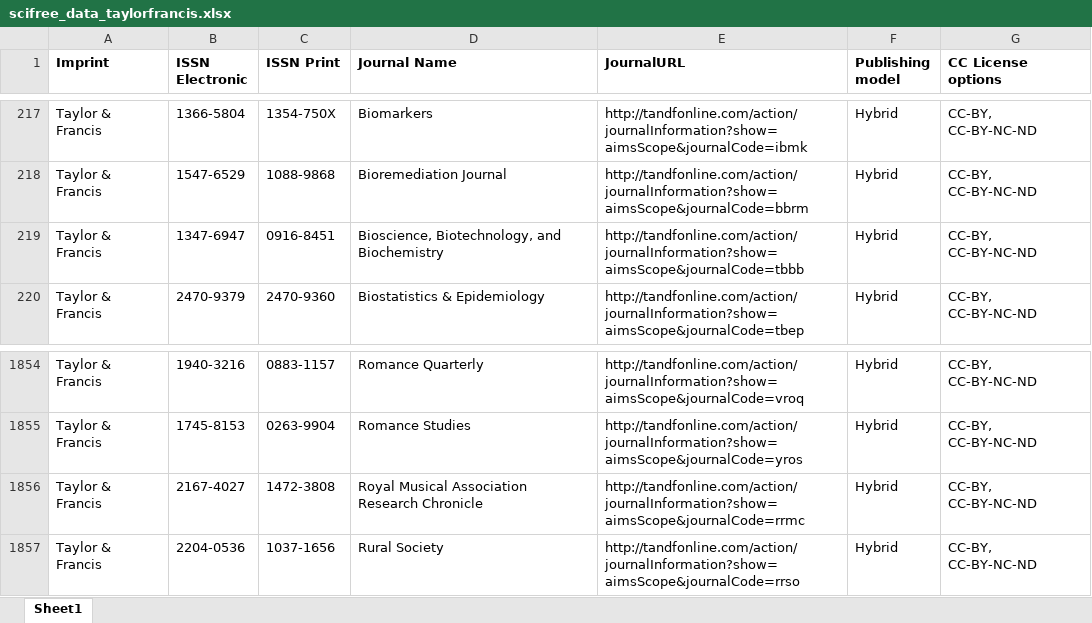
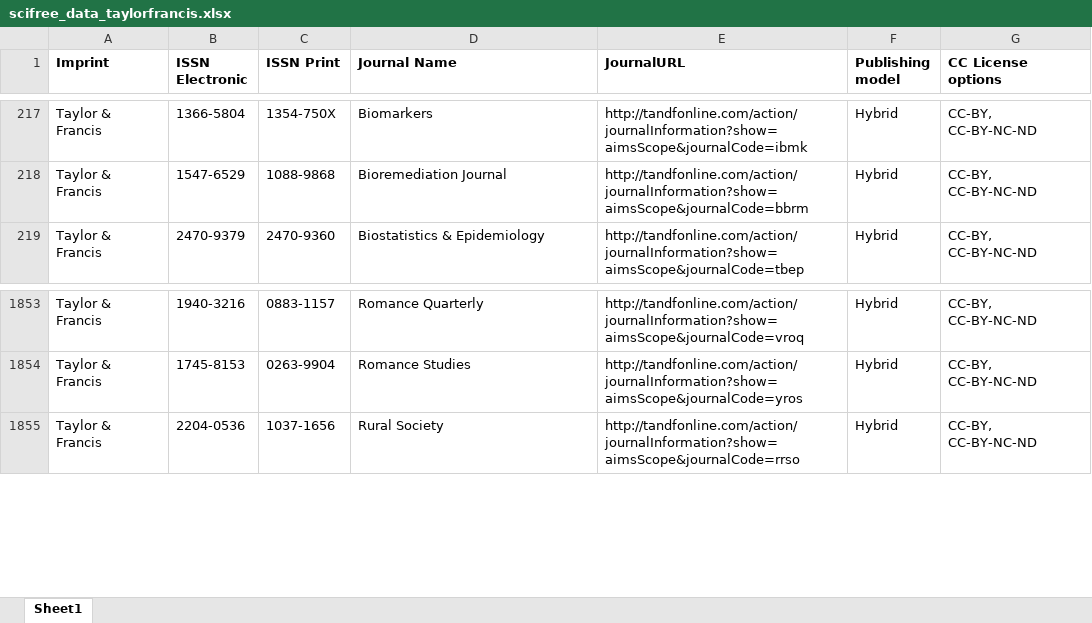
Before and after one commit to Kungbib/oa-tskr, an Excel workbook: Bibsam_tidskriftslistor/scifree_data_taylorfrancis.xlsx, sheet Sheet1, drawn as a sheet; only a part is shown, gaps mark what is left out; values as stored, in another font and other column widths than the file's, no borders; conditional formats and table styles not drawn; the diff names each change by its address in the sheet, - before the commit and + after, or states it on an @@ line.

```diff
--- a/Bibsam_tidskriftslistor/scifree_data_taylorfrancis.xlsx (sheet Sheet1)
+++ b/Bibsam_tidskriftslistor/scifree_data_taylorfrancis.xlsx (sheet Sheet1)
-row 219: Taylor & Francis | 1347-6947 | 0916-8451 | Bioscience, Biotechnology, and Biochemistry | http://tandfonline.com/action/journalInformation?show=aimsScope&journalCode=tbbb | Hybrid | CC-BY, CC-BY-NC-ND
-row 1856: Taylor & Francis | 2167-4027 | 1472-3808 | Royal Musical Association Research Chronicle | http://tandfonline.com/action/journalInformation?show=aimsScope&journalCode=rrmc | Hybrid | CC-BY, CC-BY-NC-ND
```
Also changed, not shown: Bibsam_tidskriftslistor/scifree_data_cambridge.xlsx, Bibsam_tidskriftslistor/scifree_data_gruyter_fullyoa.xlsx, 5 other files.
